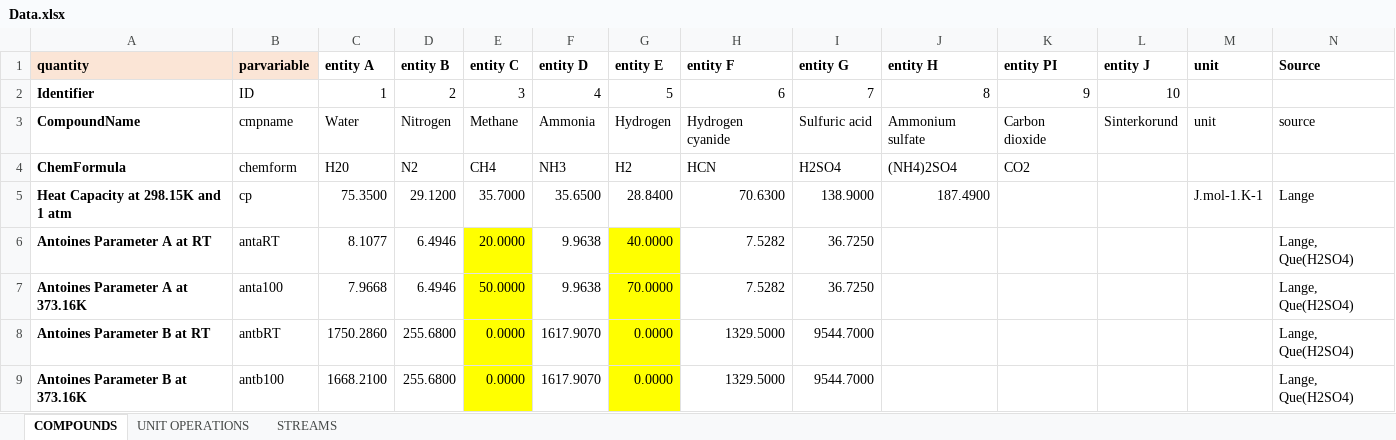
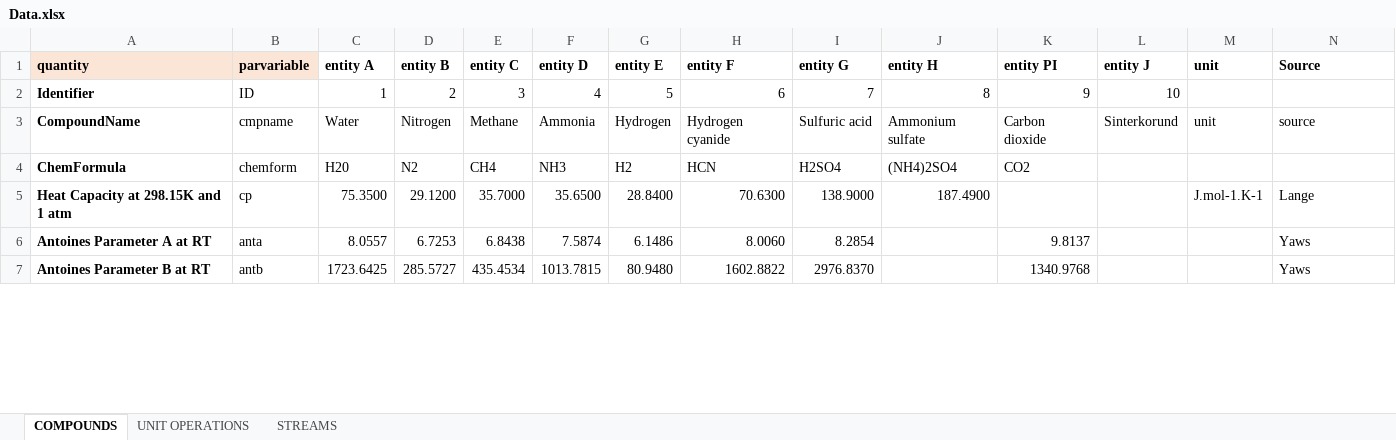
Before and after one commit to triceert/CS, an Excel workbook: MatlabWD/Data.xlsx, sheet COMPOUNDS, drawn as a sheet; only a part is shown; values as stored, in another font and other column widths than the file's, no borders; removed rows and columns are numbered as before the commit, all else as after; the diff covers the shown part only; the diff names each change by its address in the sheet, - before the commit and + after, or states it on an @@ line.

Commit message:
New Antoine coefficients

```diff
--- a/MatlabWD/Data.xlsx (sheet COMPOUNDS)
+++ b/MatlabWD/Data.xlsx (sheet COMPOUNDS)
-B6 (parvariable): antaRT
+B6 (parvariable): anta
-C6 (entity A): 8.1077
+C6 (entity A): 8.0557
-D6 (entity B): 6.4946
+D6 (entity B): 6.7253
-E6 (entity C): 20.0000
+E6 (entity C): 6.8438
-E6 fill: #FFFF00
+E6 fill: none
-F6 (entity D): 9.9638
+F6 (entity D): 7.5874
-G6 (entity E): 40.0000
+G6 (entity E): 6.1486
-G6 fill: #FFFF00
+G6 fill: none
-H6 (entity F): 7.5282
+H6 (entity F): 8.0060
-I6 (entity G): 36.7250
+I6 (entity G): 8.2854
-K6 (entity PI): (empty)
+K6 (entity PI): 9.8137
-N6 (Source): Lange, Que(H2SO4)
+N6 (Source): Yaws
-row 7: Antoines Parameter A at 373.16K | anta100 | 7.9668 | 6.4946 | 50.0000 | 9.9638 | 70.0000 | 7.5282 | 36.7250 |  |  |  |  | Lange, Que(H2SO4)
-B7 (parvariable): antbRT
+B7 (parvariable): antb
-C7 (entity A): 1750.2860
+C7 (entity A): 1723.6425
-D7 (entity B): 255.6800
+D7 (entity B): 285.5727
-E7 (entity C): 0.0000
+E7 (entity C): 435.4534
-E7 fill: #FFFF00
+E7 fill: none
-F7 (entity D): 1617.9070
+F7 (entity D): 1013.7815
-G7 (entity E): 0.0000
+G7 (entity E): 80.9480
-G7 fill: #FFFF00
+G7 fill: none
-H7 (entity F): 1329.5000
+H7 (entity F): 1602.8822
-I7 (entity G): 9544.7000
+I7 (entity G): 2976.8370
-K7 (entity PI): (empty)
+K7 (entity PI): 1340.9768
-N7 (Source): Lange, Que(H2SO4)
+N7 (Source): Yaws
-row 9: Antoines Parameter B at 373.16K | antb100 | 1668.2100 | 255.6800 | 0.0000 | 1617.9070 | 0.0000 | 1329.5000 | 9544.7000 |  |  |  |  | Lange, Que(H2SO4)
```
Also changed, not shown: 1 removed row, 10 edited cells and cell formats elsewhere in this sheet.
